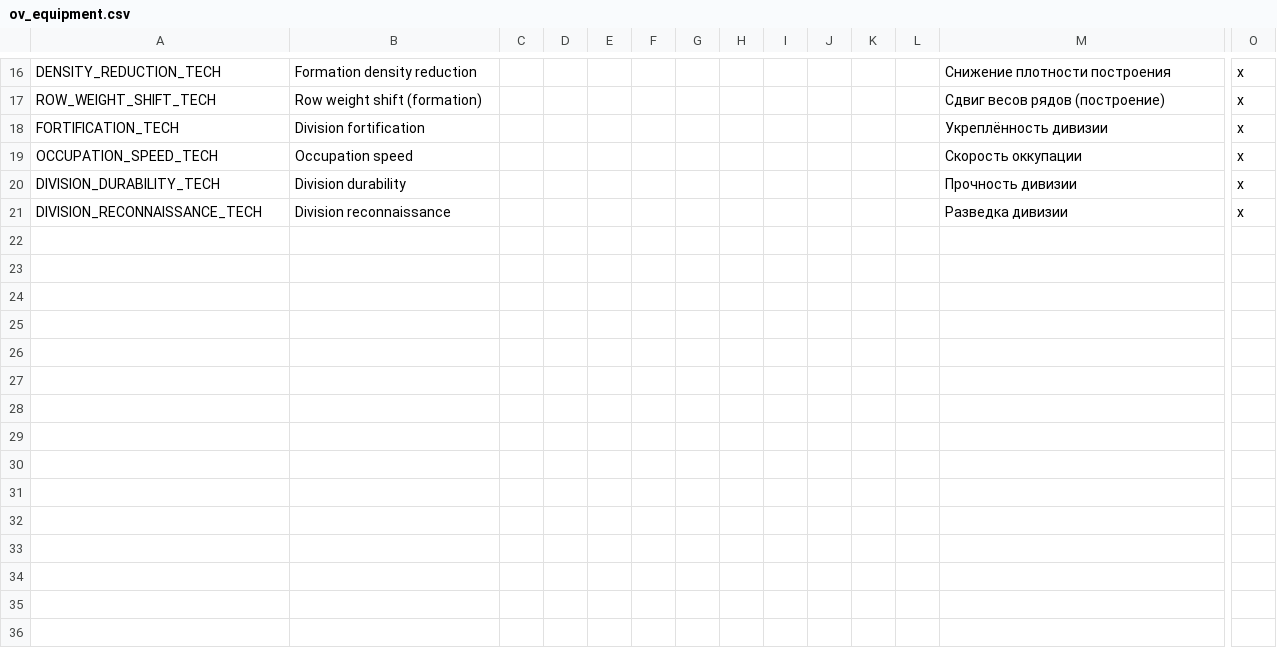
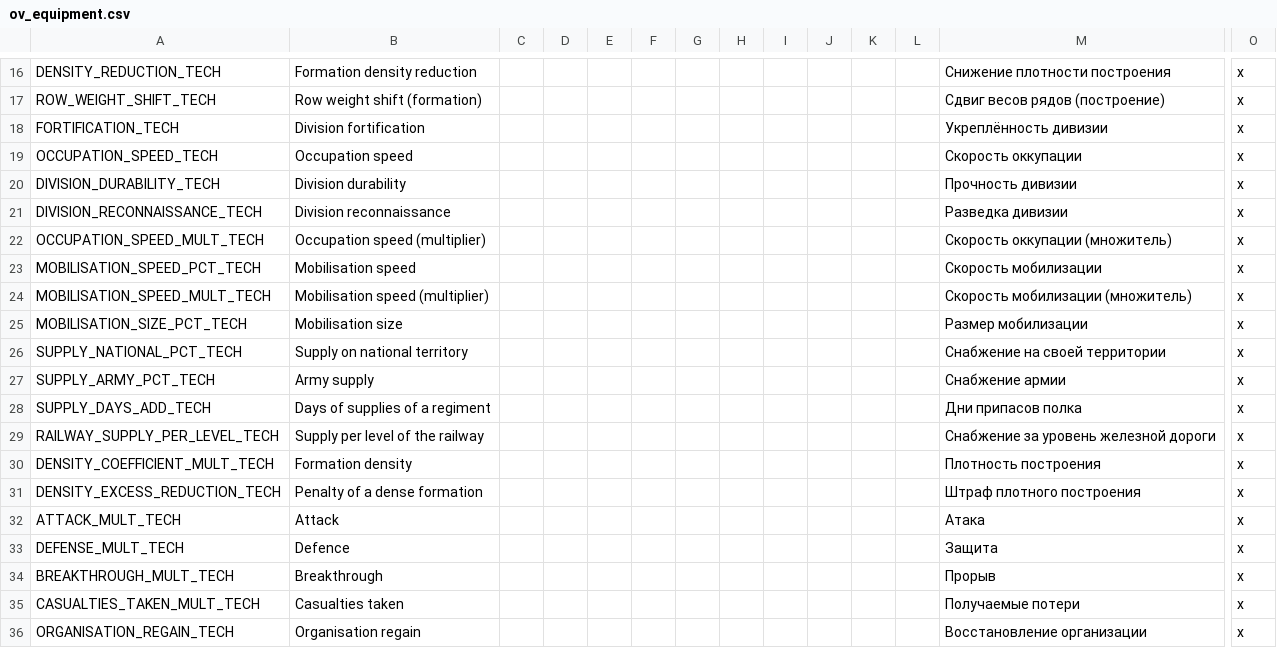
Before and after one commit to zetfkyrz/OpenVic-private, a CSV file: ov_data/localisation/ov_equipment.csv, drawn as a sheet; only a part is shown, gaps mark what is left out; rows hold the shown columns only; the diff names each change by its address in the sheet, - before the commit and + after, or states it on an @@ line.

```diff
--- a/ov_data/localisation/ov_equipment.csv
+++ b/ov_data/localisation/ov_equipment.csv
+row 22: OCCUPATION_SPEED_MULT_TECH | Occupation speed (multiplier) |  |  |  |  |  |  |  |  |  |  | Скорость оккупации (множитель) | x
+row 23: MOBILISATION_SPEED_PCT_TECH | Mobilisation speed |  |  |  |  |  |  |  |  |  |  | Скорость мобилизации | x
+row 24: MOBILISATION_SPEED_MULT_TECH | Mobilisation speed (multiplier) |  |  |  |  |  |  |  |  |  |  | Скорость мобилизации (множитель) | x
+row 25: MOBILISATION_SIZE_PCT_TECH | Mobilisation size |  |  |  |  |  |  |  |  |  |  | Размер мобилизации | x
+row 26: SUPPLY_NATIONAL_PCT_TECH | Supply on national territory |  |  |  |  |  |  |  |  |  |  | Снабжение на своей территории | x
+row 27: SUPPLY_ARMY_PCT_TECH | Army supply |  |  |  |  |  |  |  |  |  |  | Снабжение армии | x
+row 28: SUPPLY_DAYS_ADD_TECH | Days of supplies of a regiment |  |  |  |  |  |  |  |  |  |  | Дни припасов полка | x
+row 29: RAILWAY_SUPPLY_PER_LEVEL_TECH | Supply per level of the railway |  |  |  |  |  |  |  |  |  |  | Снабжение за уровень железной дороги | x
+row 30: DENSITY_COEFFICIENT_MULT_TECH | Formation density |  |  |  |  |  |  |  |  |  |  | Плотность построения | x
+row 31: DENSITY_EXCESS_REDUCTION_TECH | Penalty of a dense formation |  |  |  |  |  |  |  |  |  |  | Штраф плотного построения | x
+row 32: ATTACK_MULT_TECH | Attack |  |  |  |  |  |  |  |  |  |  | Атака | x
+row 33: DEFENSE_MULT_TECH | Defence |  |  |  |  |  |  |  |  |  |  | Защита | x
+row 34: BREAKTHROUGH_MULT_TECH | Breakthrough |  |  |  |  |  |  |  |  |  |  | Прорыв | x
+row 35: CASUALTIES_TAKEN_MULT_TECH | Casualties taken |  |  |  |  |  |  |  |  |  |  | Получаемые потери | x
+row 36: ORGANISATION_REGAIN_TECH | Organisation regain |  |  |  |  |  |  |  |  |  |  | Восстановление организации | x
```
Also changed, not shown: 3 other files.
